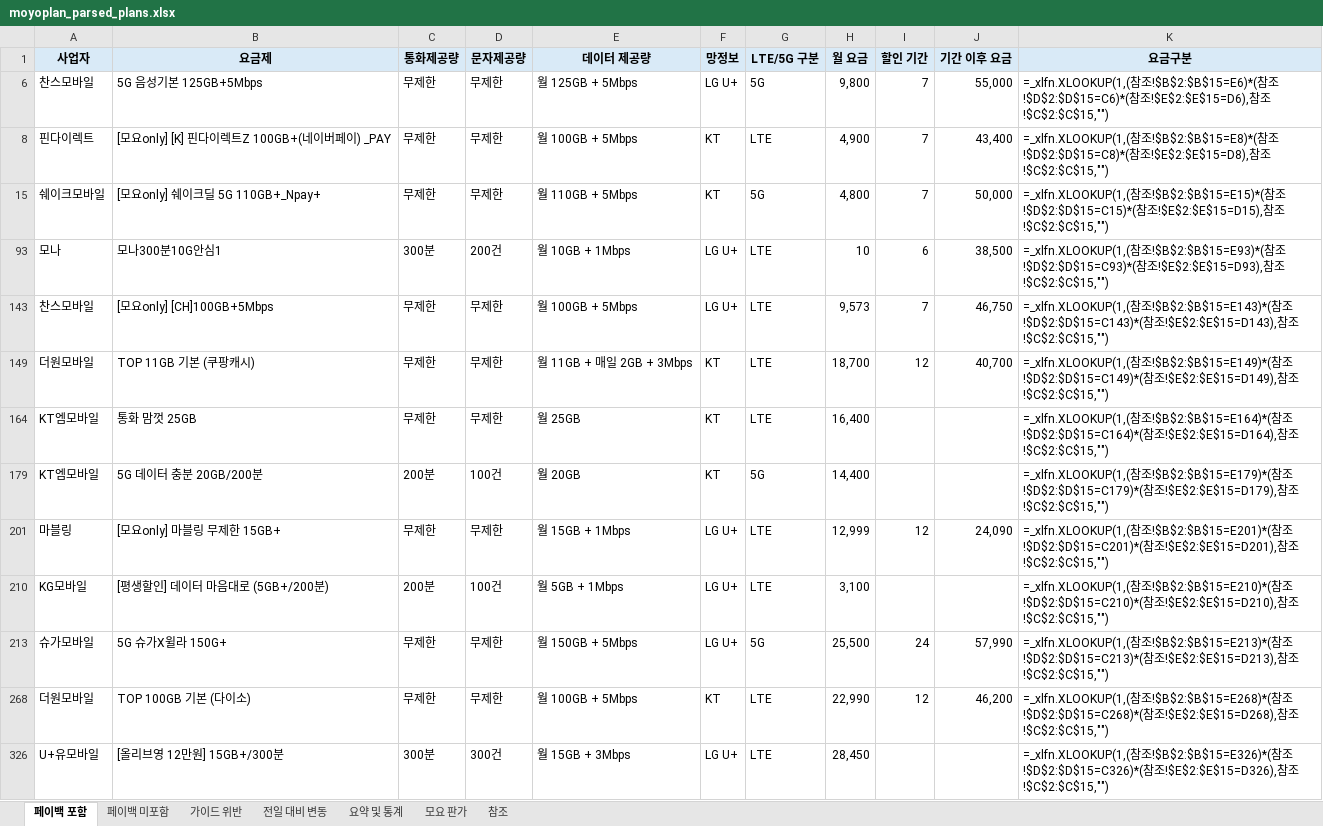
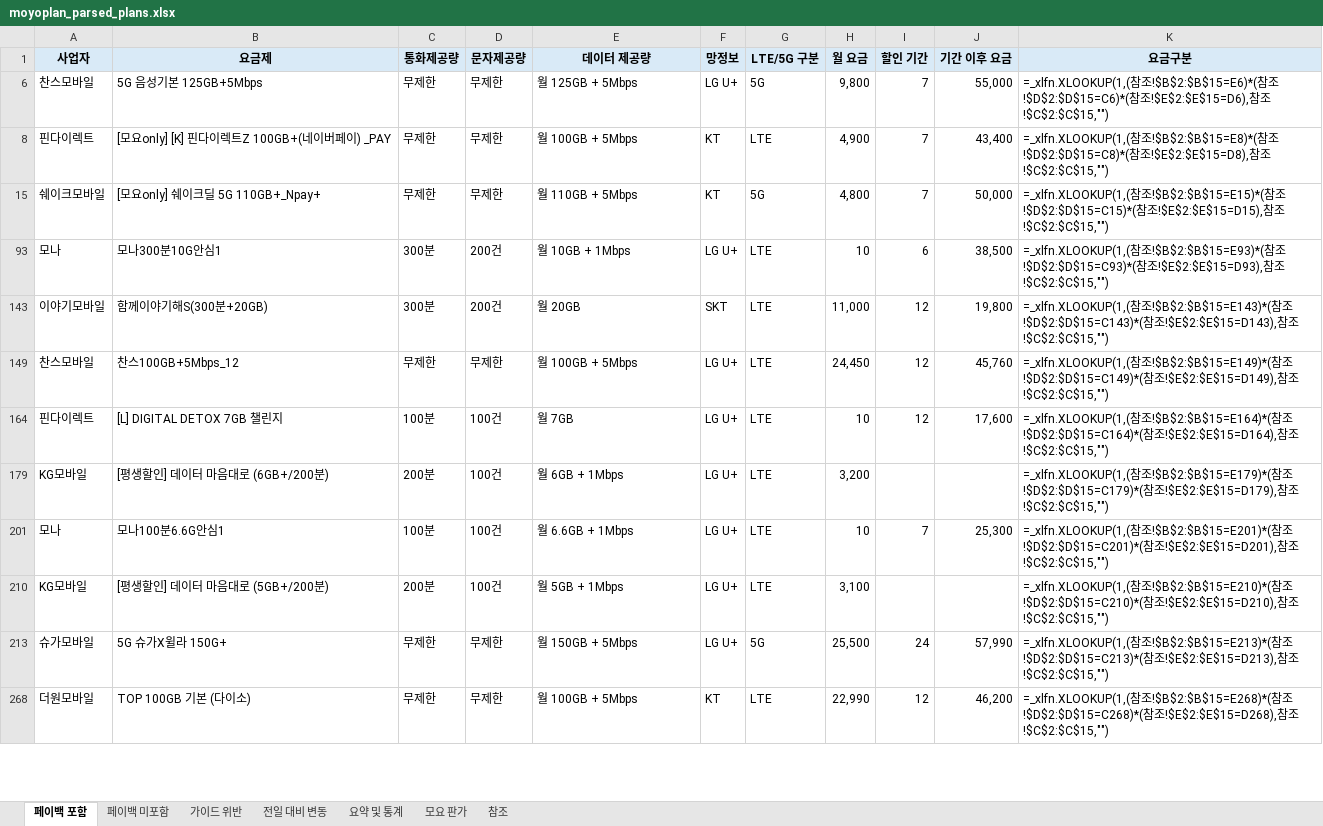
Before and after one commit to kjch444-sketchs/moyoplan-crawler, an Excel workbook: moyoplan_parsed_plans.xlsx, sheet 페이백 포함, drawn as a sheet; only a part is shown; values as stored, in another font and other column widths than the file's, no borders; formulas without a stored value are shown as written; removed rows and columns are numbered as before the commit, all else as after; the diff covers the shown part only; the diff names each change by its address in the sheet, - before the commit and + after, or states it on an @@ line.

```diff
--- a/moyoplan_parsed_plans.xlsx (sheet 페이백 포함)
+++ b/moyoplan_parsed_plans.xlsx (sheet 페이백 포함)
+row 143: 이야기모바일 | 함께이야기해S(300분+20GB) | 300분 | 200건 | 월 20GB | SKT | LTE | 11,000 | 12 | 19,800 | =_xlfn.XLOOKUP(1,(참조!$B$2:$B$15=E143)*(참조!$D$2:$D$15=C143)*(참조!$E$2:$E$15=D143),참조!$C$2:$C$15,"")
-B149 (요금제): [모요only] [CH]100GB+5Mbps
+B149 (요금제): 찬스100GB+5Mbps_12
-H149 (월 요금): 9,573
+H149 (월 요금): 24,450
-I149 (할인 기간): 7
+I149 (할인 기간): 12
-J149 (기간 이후 요금): 46,750
+J149 (기간 이후 요금): 45,760
-K149 (요금구분): …참조!$B$2:$B$15=E143)*(참조!$D$2:$D$15=C143)*(참조!$E$2:$E$15=D143),참조…
+K149 (요금구분): …참조!$B$2:$B$15=E149)*(참조!$D$2:$D$15=C149)*(참조!$E$2:$E$15=D149),참조…
-row 149: 더원모바일 | TOP 11GB 기본 (쿠팡캐시) | 무제한 | 무제한 | 월 11GB + 매일 2GB + 3Mbps | KT | LTE | 18,700 | 12 | 40,700 | =_xlfn.XLOOKUP(1,(참조!$B$2:$B$15=E149)*(참조!$D$2:$D$15=C149)*(참조!$E$2:$E$15=D149),참조!$C$2:$C$15,"")
-row 164: KT엠모바일 | 통화 맘껏 25GB | 무제한 | 무제한 | 월 25GB | KT | LTE | 16,400 |  |  | =_xlfn.XLOOKUP(1,(참조!$B$2:$B$15=E164)*(참조!$D$2:$D$15=C164)*(참조!$E$2:$E$15=D164),참조!$C$2:$C$15,"")
-row 179: KT엠모바일 | 5G 데이터 충분 20GB/200분 | 200분 | 100건 | 월 20GB | KT | 5G | 14,400 |  |  | =_xlfn.XLOOKUP(1,(참조!$B$2:$B$15=E179)*(참조!$D$2:$D$15=C179)*(참조!$E$2:$E$15=D179),참조!$C$2:$C$15,"")
-row 201: 마블링 | [모요only] 마블링 무제한 15GB+ | 무제한 | 무제한 | 월 15GB + 1Mbps | LG U+ | LTE | 12,999 | 12 | 24,090 | =_xlfn.XLOOKUP(1,(참조!$B$2:$B$15=E201)*(참조!$D$2:$D$15=C201)*(참조!$E$2:$E$15=D201),참조!$C$2:$C$15,"")
+row 164: 핀다이렉트 | [L] DIGITAL DETOX 7GB 챌린지 | 100분 | 100건 | 월 7GB | LG U+ | LTE | 10 | 12 | 17,600 | =_xlfn.XLOOKUP(1,(참조!$B$2:$B$15=E164)*(참조!$D$2:$D$15=C164)*(참조!$E$2:$E$15=D164),참조!$C$2:$C$15,"")
+row 179: KG모바일 | [평생할인] 데이터 마음대로 (6GB+/200분) | 200분 | 100건 | 월 6GB + 1Mbps | LG U+ | LTE | 3,200 |  |  | =_xlfn.XLOOKUP(1,(참조!$B$2:$B$15=E179)*(참조!$D$2:$D$15=C179)*(참조!$E$2:$E$15=D179),참조!$C$2:$C$15,"")
+row 201: 모나 | 모나100분6.6G안심1 | 100분 | 100건 | 월 6.6GB + 1Mbps | LG U+ | LTE | 10 | 7 | 25,300 | =_xlfn.XLOOKUP(1,(참조!$B$2:$B$15=E201)*(참조!$D$2:$D$15=C201)*(참조!$E$2:$E$15=D201),참조!$C$2:$C$15,"")
-row 326: U+유모바일 | [올리브영 12만원] 15GB+/300분 | 300분 | 300건 | 월 15GB + 3Mbps | LG U+ | LTE | 28,450 |  |  | =_xlfn.XLOOKUP(1,(참조!$B$2:$B$15=E326)*(참조!$D$2:$D$15=C326)*(참조!$E$2:$E$15=D326),참조!$C$2:$C$15,"")
```
Also changed, not shown: 12 added rows, 11 removed rows and 23 edited cells elsewhere in this sheet, sheet 전일 대비 변동, sheet 요약 및 통계, hidden cells.
